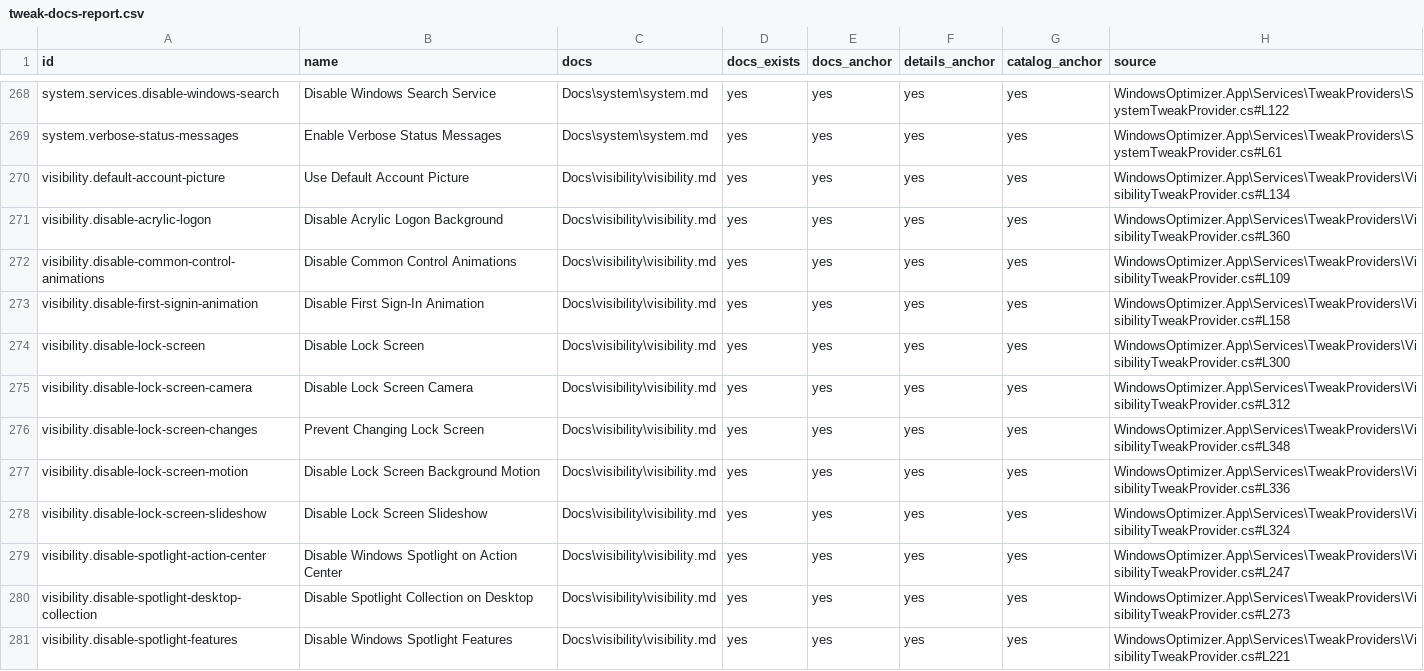
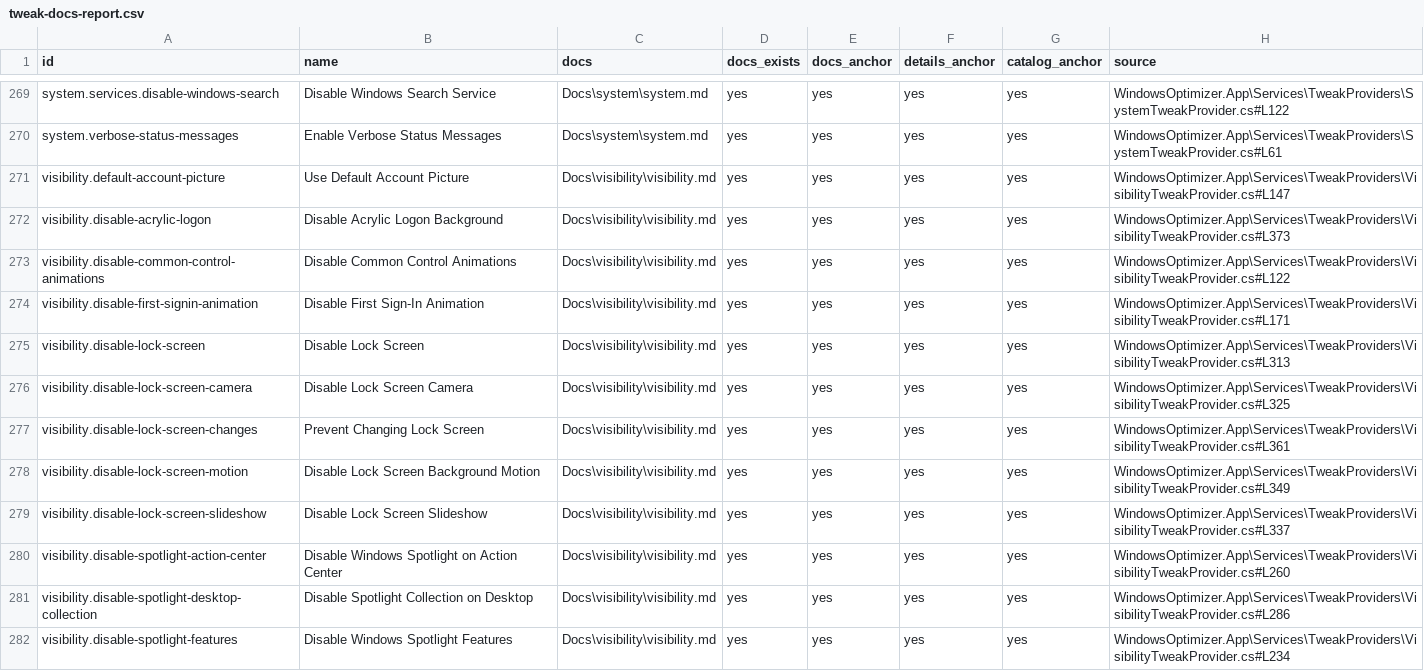
Before and after one commit to siklone/RegProbe, a CSV file: Docs/tweaks/tweak-docs-report.csv, drawn as a sheet; only a part is shown, gaps mark what is left out; the diff covers the shown part only.

```diff
--- a/Docs/tweaks/tweak-docs-report.csv
+++ b/Docs/tweaks/tweak-docs-report.csv
@@ -269,13 +270,13 @@ system.services.disable-windows-search,Disable Windows Search Service,Docs\syste
 system.verbose-status-messages,Enable Verbose Status Messages,Docs\system\system.md,yes,yes,yes,yes,WindowsOptimizer.App\Services\TweakProviders\SystemTweakProvider.cs#L61
-visibility.default-account-picture,Use Default Account Picture,Docs\visibility\visibility.md,yes,yes,yes,yes,WindowsOptimizer.App\Services\TweakProviders\VisibilityTweakProvider.cs#L134
-visibility.disable-acrylic-logon,Disable Acrylic Logon Background,Docs\visibility\visibility.md,yes,yes,yes,yes,WindowsOptimizer.App\Services\TweakProviders\VisibilityTweakProvider.cs#L360
-visibility.disable-common-control-animations,Disable Common Control Animations,Docs\visibility\visibility.md,yes,yes,yes,yes,WindowsOptimizer.App\Services\TweakProviders\VisibilityTweakProvider.cs#L109
-visibility.disable-first-signin-animation,Disable First Sign-In Animation,Docs\visibility\visibility.md,yes,yes,yes,yes,WindowsOptimizer.App\Services\TweakProviders\VisibilityTweakProvider.cs#L158
-visibility.disable-lock-screen,Disable Lock Screen,Docs\visibility\visibility.md,yes,yes,yes,yes,WindowsOptimizer.App\Services\TweakProviders\VisibilityTweakProvider.cs#L300
-visibility.disable-lock-screen-camera,Disable Lock Screen Camera,Docs\visibility\visibility.md,yes,yes,yes,yes,WindowsOptimizer.App\Services\TweakProviders\VisibilityTweakProvider.cs#L312
-visibility.disable-lock-screen-changes,Prevent Changing Lock Screen,Docs\visibility\visibility.md,yes,yes,yes,yes,WindowsOptimizer.App\Services\TweakProviders\VisibilityTweakProvider.cs#L348
-visibility.disable-lock-screen-motion,Disable Lock Screen Background Motion,Docs\visibility\visibility.md,yes,yes,yes,yes,WindowsOptimizer.App\Services\TweakProviders\VisibilityTweakProvider.cs#L336
-visibility.disable-lock-screen-slideshow,Disable Lock Screen Slideshow,Docs\visibility\visibility.md,yes,yes,yes,yes,WindowsOptimizer.App\Services\TweakProviders\VisibilityTweakProvider.cs#L324
-visibility.disable-spotlight-action-center,Disable Windows Spotlight on Action Center,Docs\visibility\visibility.md,yes,yes,yes,yes,WindowsOptimizer.App\Services\TweakProviders\VisibilityTweakProvider.cs#L247
-visibility.disable-spotlight-desktop-collection,Disable Spotlight Collection on Desktop,Docs\visibility\visibility.md,yes,yes,yes,yes,WindowsOptimizer.App\Services\TweakProviders\VisibilityTweakProvider.cs#L273
-visibility.disable-spotlight-features,Disable Windows Spotlight Features,Docs\visibility\visibility.md,yes,yes,yes,yes,WindowsOptimizer.App\Services\TweakProviders\VisibilityTweakProvider.cs#L221
+visibility.default-account-picture,Use Default Account Picture,Docs\visibility\visibility.md,yes,yes,yes,yes,WindowsOptimizer.App\Services\TweakProviders\VisibilityTweakProvider.cs#L147
+visibility.disable-acrylic-logon,Disable Acrylic Logon Background,Docs\visibility\visibility.md,yes,yes,yes,yes,WindowsOptimizer.App\Services\TweakProviders\VisibilityTweakProvider.cs#L373
+visibility.disable-common-control-animations,Disable Common Control Animations,Docs\visibility\visibility.md,yes,yes,yes,yes,WindowsOptimizer.App\Services\TweakProviders\VisibilityTweakProvider.cs#L122
+visibility.disable-first-signin-animation,Disable First Sign-In Animation,Docs\visibility\visibility.md,yes,yes,yes,yes,WindowsOptimizer.App\Services\TweakProviders\VisibilityTweakProvider.cs#L171
+visibility.disable-lock-screen,Disable Lock Screen,Docs\visibility\visibility.md,yes,yes,yes,yes,WindowsOptimizer.App\Services\TweakProviders\VisibilityTweakProvider.cs#L313
+visibility.disable-lock-screen-camera,Disable Lock Screen Camera,Docs\visibility\visibility.md,yes,yes,yes,yes,WindowsOptimizer.App\Services\TweakProviders\VisibilityTweakProvider.cs#L325
+visibility.disable-lock-screen-changes,Prevent Changing Lock Screen,Docs\visibility\visibility.md,yes,yes,yes,yes,WindowsOptimizer.App\Services\TweakProviders\VisibilityTweakProvider.cs#L361
+visibility.disable-lock-screen-motion,Disable Lock Screen Background Motion,Docs\visibility\visibility.md,yes,yes,yes,yes,WindowsOptimizer.App\Services\TweakProviders\VisibilityTweakProvider.cs#L349
+visibility.disable-lock-screen-slideshow,Disable Lock Screen Slideshow,Docs\visibility\visibility.md,yes,yes,yes,yes,WindowsOptimizer.App\Services\TweakProviders\VisibilityTweakProvider.cs#L337
+visibility.disable-spotlight-action-center,Disable Windows Spotlight on Action Center,Docs\visibility\visibility.md,yes,yes,yes,yes,WindowsOptimizer.App\Services\TweakProviders\VisibilityTweakProvider.cs#L260
+visibility.disable-spotlight-desktop-collection,Disable Spotlight Collection on Desktop,Docs\visibility\visibility.md,yes,yes,yes,yes,WindowsOptimizer.App\Services\TweakProviders\VisibilityTweakProvider.cs#L286
+visibility.disable-spotlight-features,Disable Windows Spotlight Features,Docs\visibility\visibility.md,yes,yes,yes,yes,WindowsOptimizer.App\Services\TweakProviders\VisibilityTweakProvider.cs#L234
```
Also changed, not shown: 1 added row and 14 edited cells elsewhere in this file, Docs/tweaks/tweak-catalog.csv, Docs/tweaks/tweak-provenance-missing.csv, 52 other files.
